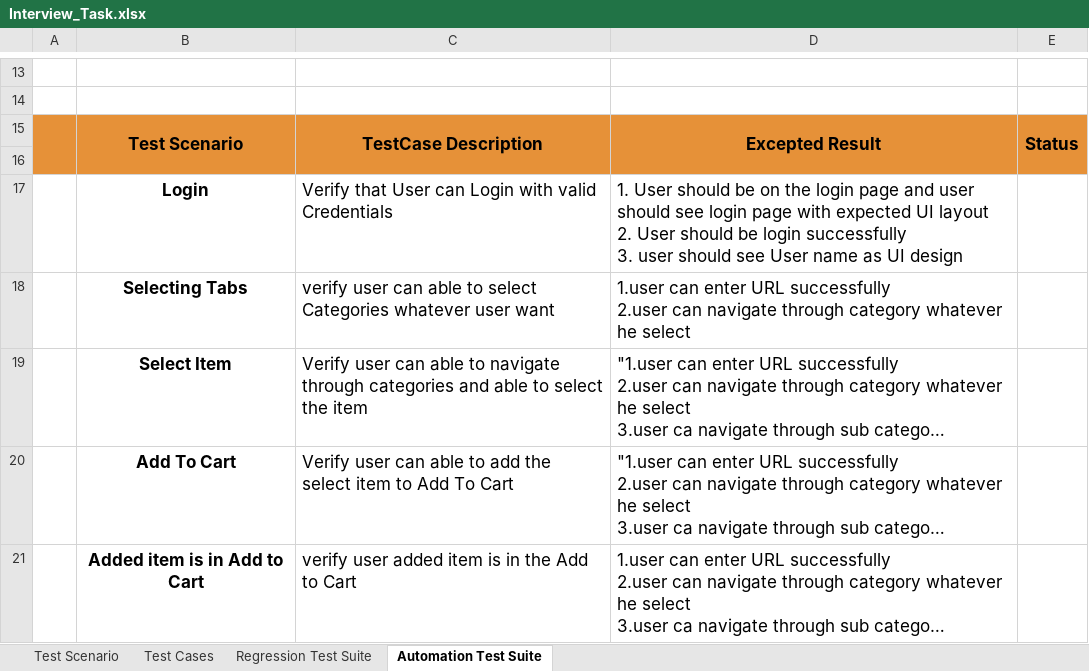
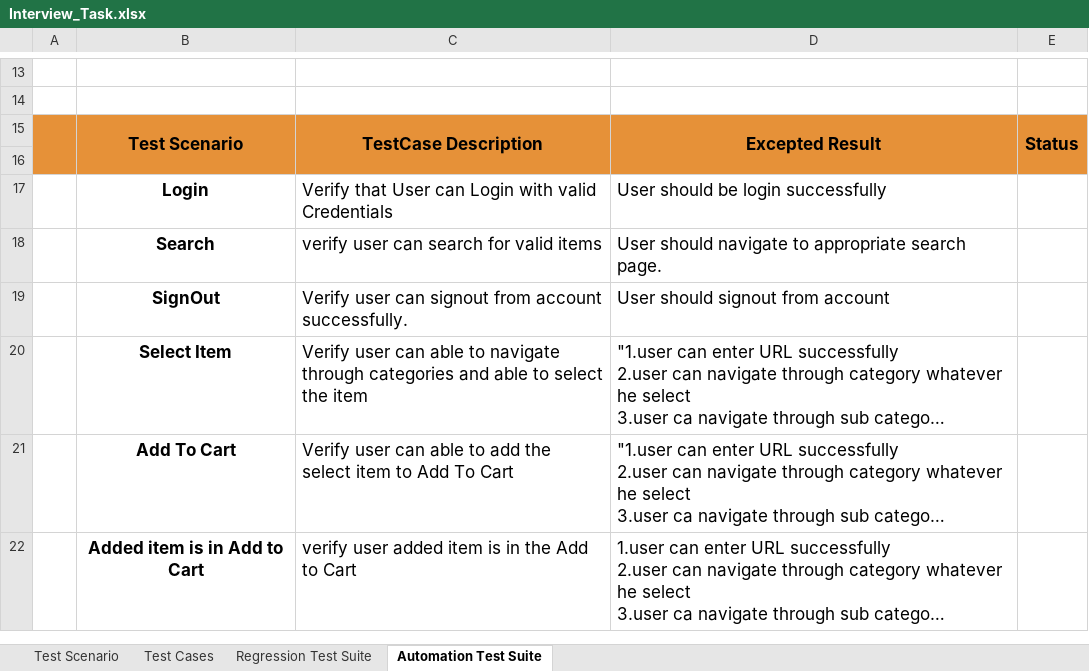
Before and after one commit to Vivek1517/InterviewProject, an Excel workbook: Interview_Task.xlsx, sheet Automation Test Suite, drawn as a sheet; only a part is shown, gaps mark what is left out; long unchanged cells end in …; values as stored, in another font and other column widths than the file's, no borders; removed rows and columns are numbered as before the commit, all else as after; ↵ is a line break in a cell; the diff names each change by its address in the sheet, - before the commit and + after, or states it on an @@ line.

Commit message:
Amended Test Suite

```diff
--- a/Interview_Task.xlsx (sheet Automation Test Suite)
+++ b/Interview_Task.xlsx (sheet Automation Test Suite)
-D17: 1. User should be on the login page and user should see login page with expected UI layout ↵ 2. User should be login successfully ↵ 3. user should see User name as UI design
+D17: User should be login successfully
-row 18:  | Selecting Tabs | verify user can able to select Categories whatever user want | 1.user can enter URL successfully ↵ 2.user can navigate through category whatever he select
+row 18:  | Search | verify user can search for valid items | User should navigate to appropriate search page.
+row 19:  | SignOut | Verify user can signout from account successfully. | User should signout from account
```
Also changed, not shown: sheet Regression Test Suite, sheet Test Cases, sheet Test Scenario.
